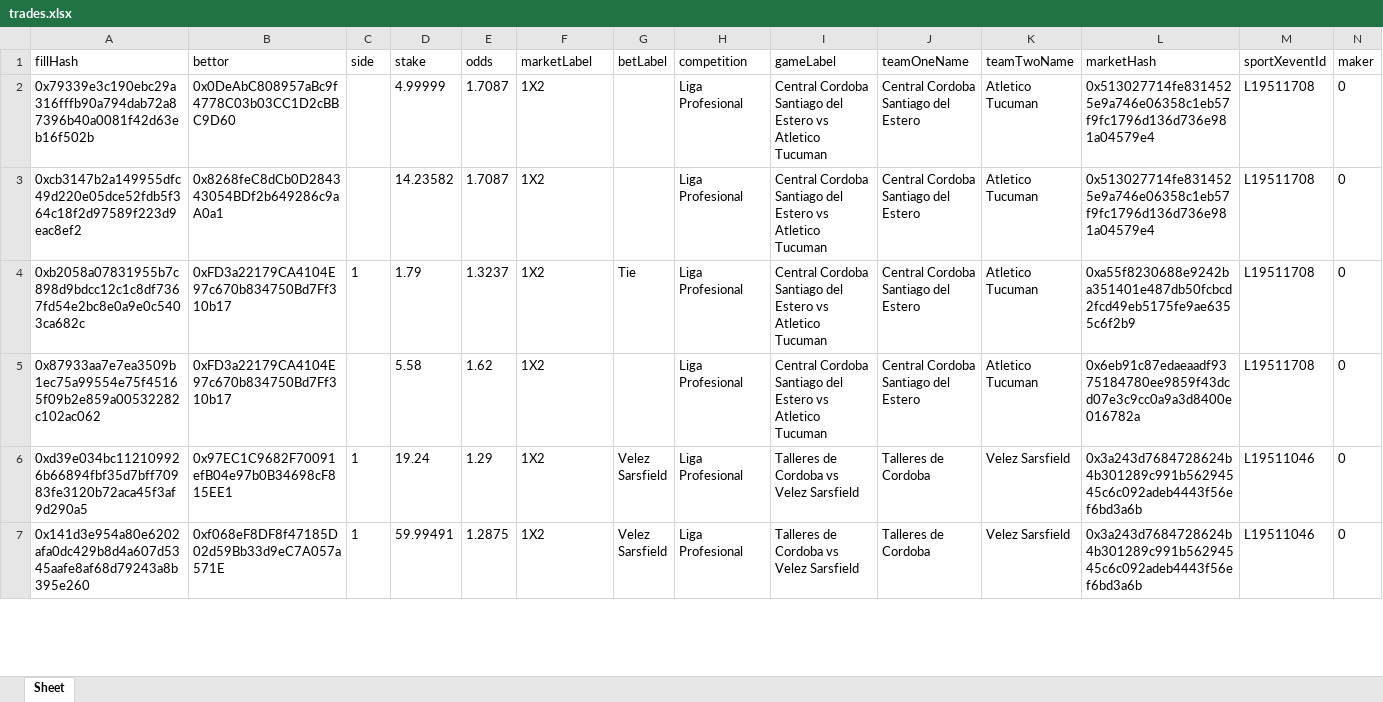
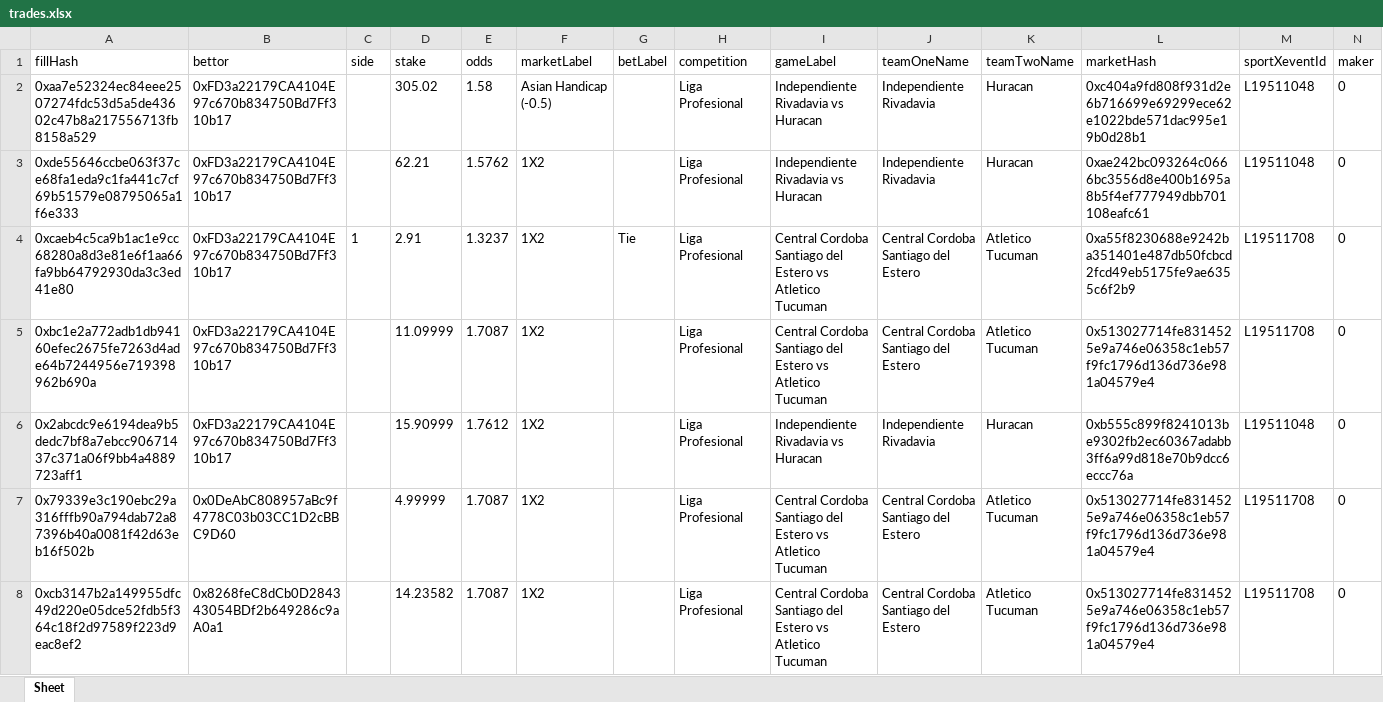
Before and after one commit to aimidas1/transactions_sxbet, an Excel workbook: data/sxbet/ligas/Liga Profesional/trades.xlsx, sheet Sheet, drawn as a sheet; only a part is shown; the shorter side is filled out with more unchanged rows; values as stored, in another font and other column widths than the file's, no borders; rows hold the shown columns only; the diff names each change by its address in the sheet, - before the commit and + after, or states it on an @@ line.

Commit message:
Update soccer trades 2026-07-30 09:01:46 UTC

```diff
--- a/data/sxbet/ligas/Liga Profesional/trades.xlsx (sheet Sheet)
+++ b/data/sxbet/ligas/Liga Profesional/trades.xlsx (sheet Sheet)
+row 2: 0xaa7e52324ec84eee2507274fdc53d5a5de43602c47b8a217556713fb8158a529 | 0xFD3a22179CA4104E97c670b834750Bd7Ff310b17 |  | 305.02 | 1.58 | Asian Handicap (-0.5) |  | Liga Profesional | Independiente Rivadavia vs Huracan | Independiente Rivadavia | Huracan | 0xc404a9fd808f931d2e6b716699e69299ece62e1022bde571dac995e19b0d28b1 | L19511048 | 0
+row 3: 0xde55646ccbe063f37ce68fa1eda9c1fa441c7cf69b51579e08795065a1f6e333 | 0xFD3a22179CA4104E97c670b834750Bd7Ff310b17 |  | 62.21 | 1.5762 | 1X2 |  | Liga Profesional | Independiente Rivadavia vs Huracan | Independiente Rivadavia | Huracan | 0xae242bc093264c0666bc3556d8e400b1695a8b5f4ef777949dbb701108eafc61 | L19511048 | 0
+row 4: 0xcaeb4c5ca9b1ac1e9cc68280a8d3e81e6f1aa66fa9bb64792930da3c3ed41e80 | 0xFD3a22179CA4104E97c670b834750Bd7Ff310b17 | 1 | 2.91 | 1.3237 | 1X2 | Tie | Liga Profesional | Central Cordoba Santiago del Estero vs Atletico Tucuman | Central Cordoba Santiago del Estero | Atletico Tucuman | 0xa55f8230688e9242ba351401e487db50fcbcd2fcd49eb5175fe9ae6355c6f2b9 | L19511708 | 0
+row 5: 0xbc1e2a772adb1db94160efec2675fe7263d4ade64b7244956e719398962b690a | 0xFD3a22179CA4104E97c670b834750Bd7Ff310b17 |  | 11.09999 | 1.7087 | 1X2 |  | Liga Profesional | Central Cordoba Santiago del Estero vs Atletico Tucuman | Central Cordoba Santiago del Estero | Atletico Tucuman | 0x513027714fe8314525e9a746e06358c1eb57f9fc1796d136d736e981a04579e4 | L19511708 | 0
+row 6: 0x2abcdc9e6194dea9b5dedc7bf8a7ebcc90671437c371a06f9bb4a4889723aff1 | 0xFD3a22179CA4104E97c670b834750Bd7Ff310b17 |  | 15.90999 | 1.7612 | 1X2 |  | Liga Profesional | Independiente Rivadavia vs Huracan | Independiente Rivadavia | Huracan | 0xb555c899f8241013be9302fb2ec60367adabb3ff6a99d818e70b9dcc6eccc76a | L19511048 | 0
```
Also changed, not shown: data/sxbet/ligas/Copa Sudamericana/trades.xlsx, data/sxbet/ligas/Europa League_UEFA/trades.xlsx, 9 other files.
